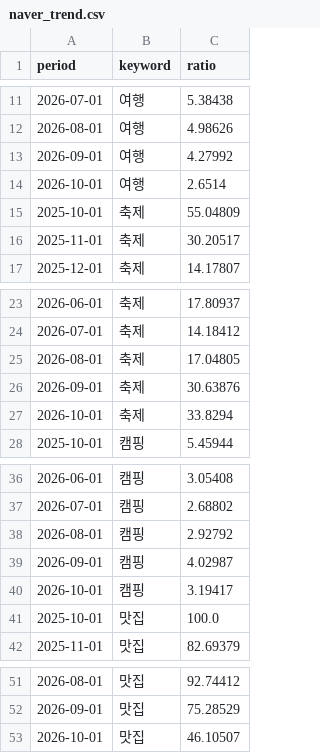
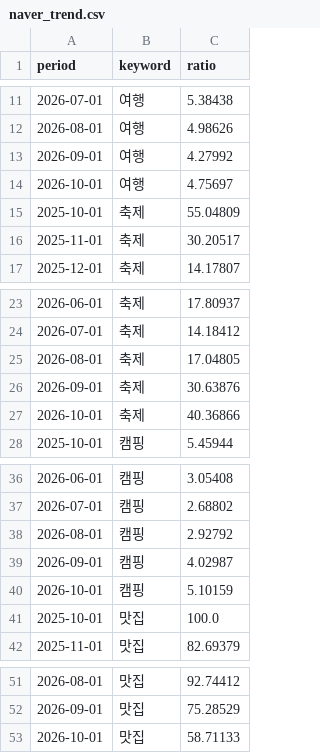
Before and after one commit to dydtlsrl/ai-data-analysis, a CSV file: chapter14-1/data/processed/naver_trend.csv, drawn as a sheet; only a part is shown, gaps mark what is left out.

```diff
--- a/chapter14-1/data/processed/naver_trend.csv
+++ b/chapter14-1/data/processed/naver_trend.csv
@@ -13,3 +13,3 @@
 2026-09-01,여행,4.27992
-2026-10-01,여행,2.6514
+2026-10-01,여행,4.75697
 2025-10-01,축제,55.04809
@@ -26,3 +26,3 @@
 2026-09-01,축제,30.63876
-2026-10-01,축제,33.8294
+2026-10-01,축제,40.36866
 2025-10-01,캠핑,5.45944
@@ -39,3 +39,3 @@
 2026-09-01,캠핑,4.02987
-2026-10-01,캠핑,3.19417
+2026-10-01,캠핑,5.10159
 2025-10-01,맛집,100.0
@@ -52,2 +52,2 @@
 2026-09-01,맛집,75.28529
-2026-10-01,맛집,46.10507
+2026-10-01,맛집,58.71133
```
Also changed, not shown: chapter14-1/reports/analysis_summary.csv, 6 other files.
